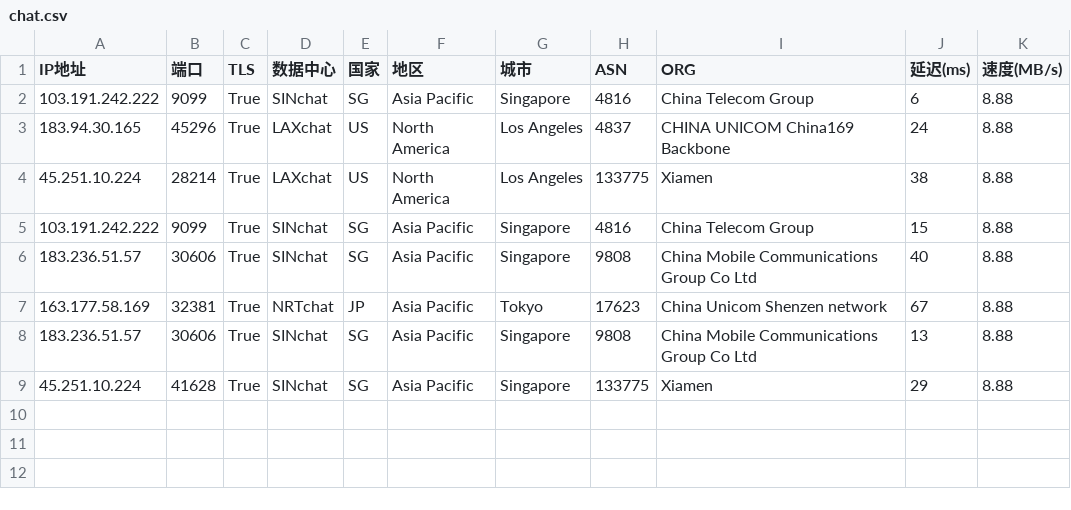
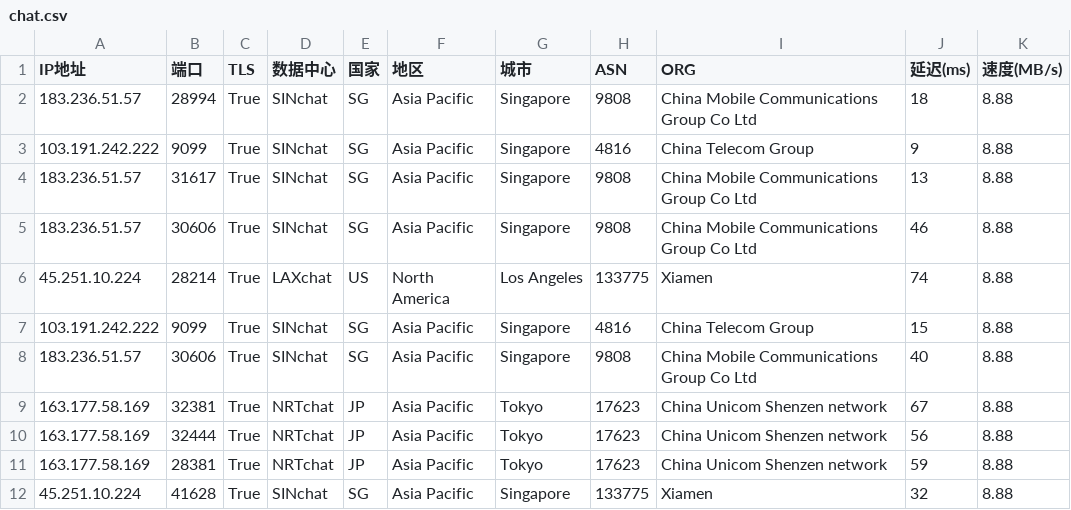
Before and after one commit to dingdingdang22/newini, a CSV file: chat.csv, drawn as a sheet.

Commit message:
更新 chat.csv 文件

```diff
--- a/chat.csv
+++ b/chat.csv
@@ -1,5 +1,7 @@
 IP地址,端口,TLS,数据中心,国家,地区,城市,ASN,ORG,延迟(ms),速度(MB/s)
-103.191.242.222,9099,True,SINchat,SG,Asia Pacific,Singapore,4816,China Telecom Group,6,8.88
-183.94.30.165,45296,True,LAXchat,US,North America,Los Angeles,4837,CHINA UNICOM China169 Backbone,24,8.88
-45.251.10.224,28214,True,LAXchat,US,North America,Los Angeles,133775,Xiamen,38,8.88
+183.236.51.57,28994,True,SINchat,SG,Asia Pacific,Singapore,9808,China Mobile Communications Group Co Ltd,18,8.88
+103.191.242.222,9099,True,SINchat,SG,Asia Pacific,Singapore,4816,China Telecom Group,9,8.88
+183.236.51.57,31617,True,SINchat,SG,Asia Pacific,Singapore,9808,China Mobile Communications Group Co Ltd,13,8.88
+183.236.51.57,30606,True,SINchat,SG,Asia Pacific,Singapore,9808,China Mobile Communications Group Co Ltd,46,8.88
+45.251.10.224,28214,True,LAXchat,US,North America,Los Angeles,133775,Xiamen,74,8.88
 103.191.242.222,9099,True,SINchat,SG,Asia Pacific,Singapore,4816,China Telecom Group,15,8.88
@@ -7,3 +9,4 @@ IP地址,端口,TLS,数据中心,国家,地区,城市,ASN,ORG,延迟(ms),速度(
 163.177.58.169,32381,True,NRTchat,JP,Asia Pacific,Tokyo,17623,China Unicom Shenzen network,67,8.88
-183.236.51.57,30606,True,SINchat,SG,Asia Pacific,Singapore,9808,China Mobile Communications Group Co Ltd,13,8.88
-45.251.10.224,41628,True,SINchat,SG,Asia Pacific,Singapore,133775,Xiamen,29,8.88
+163.177.58.169,32444,True,NRTchat,JP,Asia Pacific,Tokyo,17623,China Unicom Shenzen network,56,8.88
+163.177.58.169,28381,True,NRTchat,JP,Asia Pacific,Tokyo,17623,China Unicom Shenzen network,59,8.88
+45.251.10.224,41628,True,SINchat,SG,Asia Pacific,Singapore,133775,Xiamen,32,8.88
```
